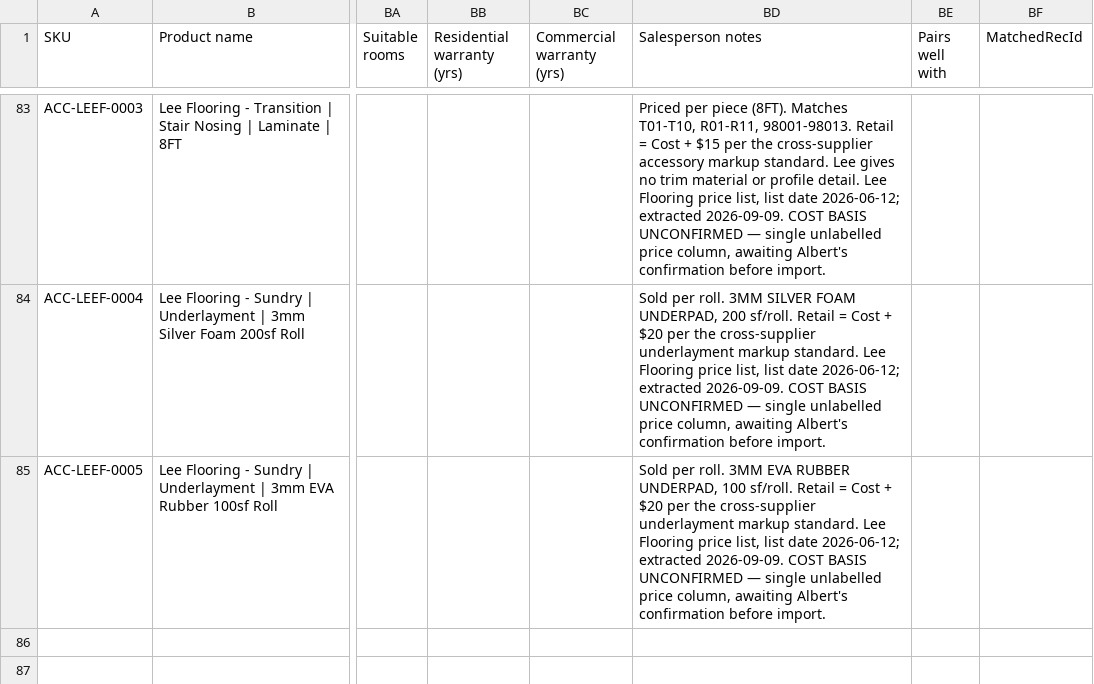
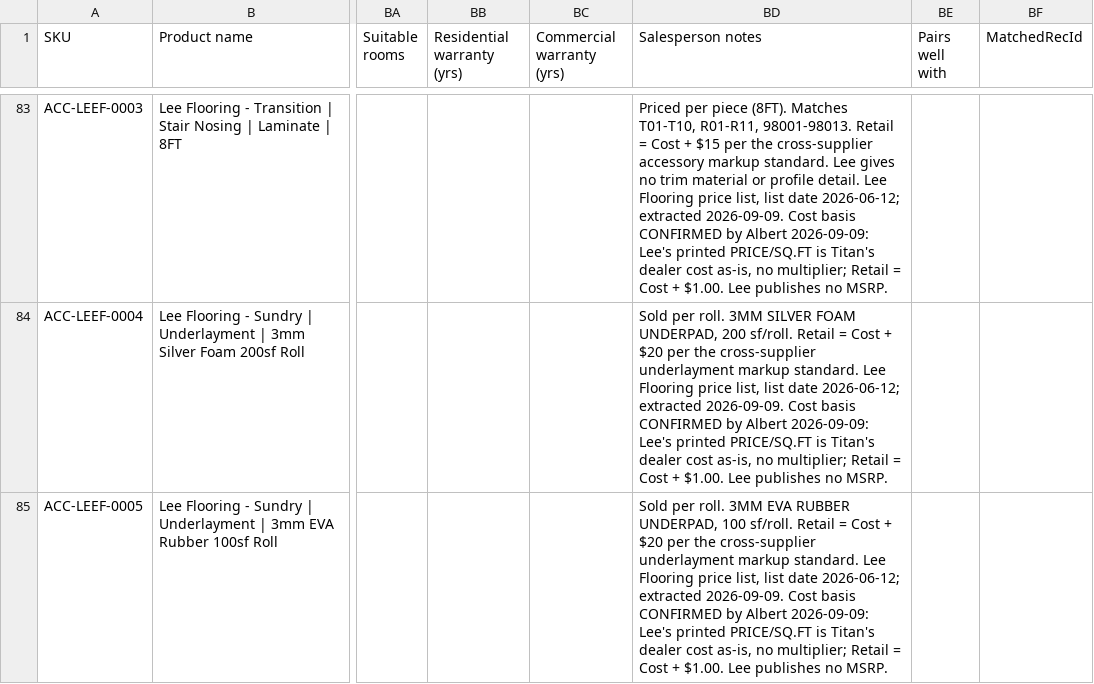
Before and after one commit to albertngo/titan-agents-repo, a CSV file: ingest/2026-09-09/lee_airtable_upload_2026-09-09.csv, drawn as a sheet; only a part is shown, gaps mark what is left out; the diff covers the shown part only; the diff names each change by its address in the sheet, - before the commit and + after, or states it on an @@ line.

```diff
--- a/ingest/2026-09-09/lee_airtable_upload_2026-09-09.csv
+++ b/ingest/2026-09-09/lee_airtable_upload_2026-09-09.csv
-BD83 (Salesperson notes): …extracted 2026-09-09. COST BASIS UNCONFIRMED — single unlabelled price column, awaiting Albert's confirmation before import.
+BD83 (Salesperson notes): …extracted 2026-09-09. Cost basis CONFIRMED by Albert 2026-09-09: Lee's printed PRICE/SQ.FT is Titan's dealer cost as-is, no multiplier; Retail = Cost + $1.00. Lee publishes no MSRP.
-BD84 (Salesperson notes): …extracted 2026-09-09. COST BASIS UNCONFIRMED — single unlabelled price column, awaiting Albert's confirmation before import.
+BD84 (Salesperson notes): …extracted 2026-09-09. Cost basis CONFIRMED by Albert 2026-09-09: Lee's printed PRICE/SQ.FT is Titan's dealer cost as-is, no multiplier; Retail = Cost + $1.00. Lee publishes no MSRP.
-BD85 (Salesperson notes): …extracted 2026-09-09. COST BASIS UNCONFIRMED — single unlabelled price column, awaiting Albert's confirmation before import.
+BD85 (Salesperson notes): …extracted 2026-09-09. Cost basis CONFIRMED by Albert 2026-09-09: Lee's printed PRICE/SQ.FT is Titan's dealer cost as-is, no multiplier; Retail = Cost + $1.00. Lee publishes no MSRP.
```
Also changed, not shown: 81 edited cells elsewhere in this file, 1 other file.
